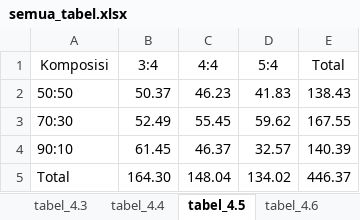
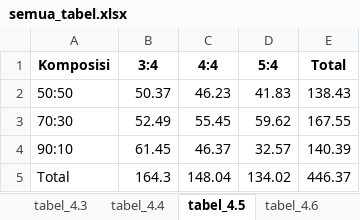
Before and after one commit to danaffani/New-folder-data, an Excel workbook: input/semua_tabel.xlsx, sheet tabel_4.5, drawn as a sheet; values as stored, in another font and other column widths than the file's, no borders; the diff names each change by its address in the sheet, - before the commit and + after, or states it on an @@ line.

```diff
--- a/input/semua_tabel.xlsx (sheet tabel_4.5)
+++ b/input/semua_tabel.xlsx (sheet tabel_4.5)
-A1:E1 bold: off
+A1:E1 bold: on
-B5 (3:4): 164.30
+B5 (3:4): 164.3
```
Also changed, not shown: sheet tabel_4.1, sheet tabel_4.18, sheet tabel_4.24, sheet tabel_4.21, sheet tabel_4.6, sheet tabel_4.17, 18 more sheets, output/nomor3_tambahan.xlsx, output/nomor8_tambahan.xlsx, 21 other files.
